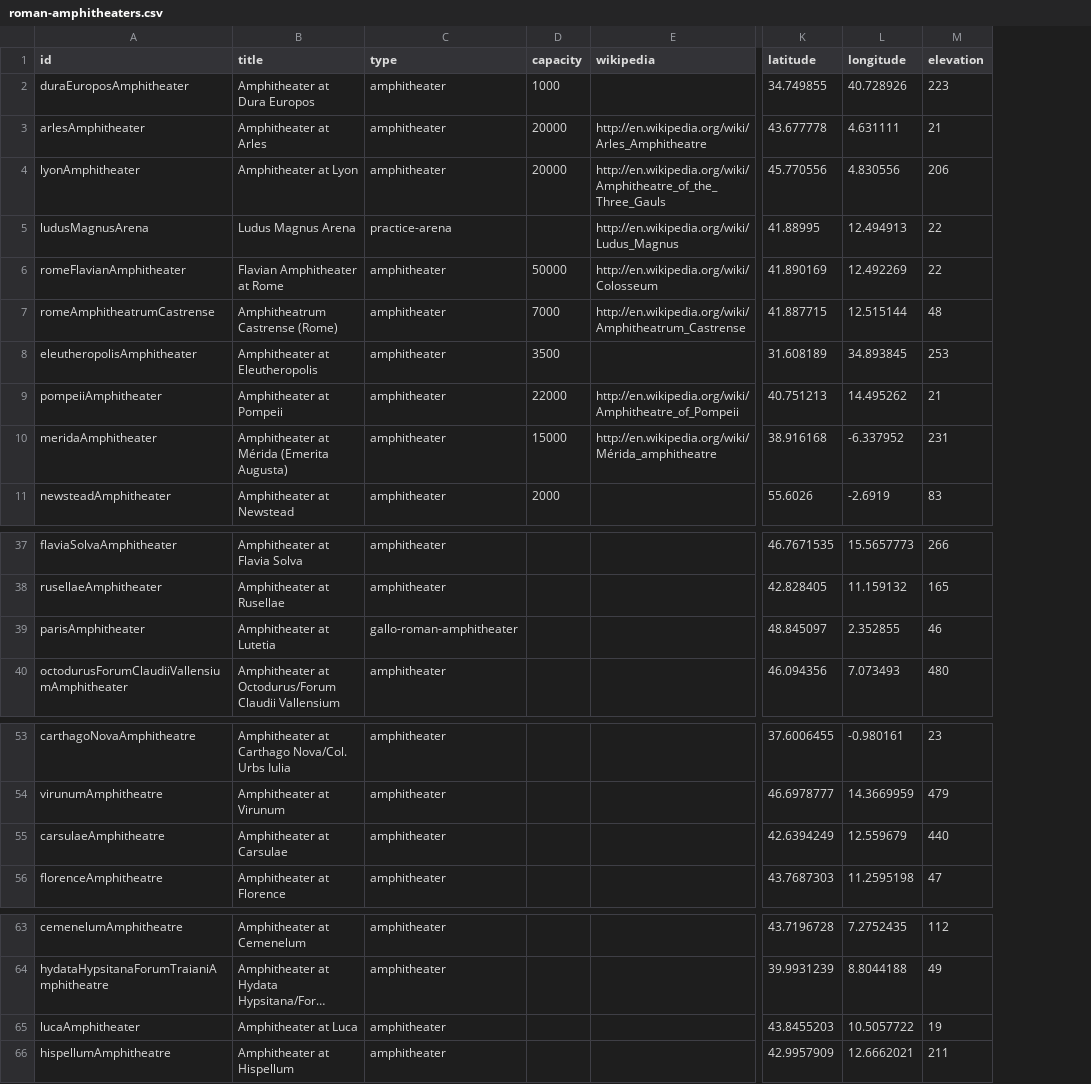
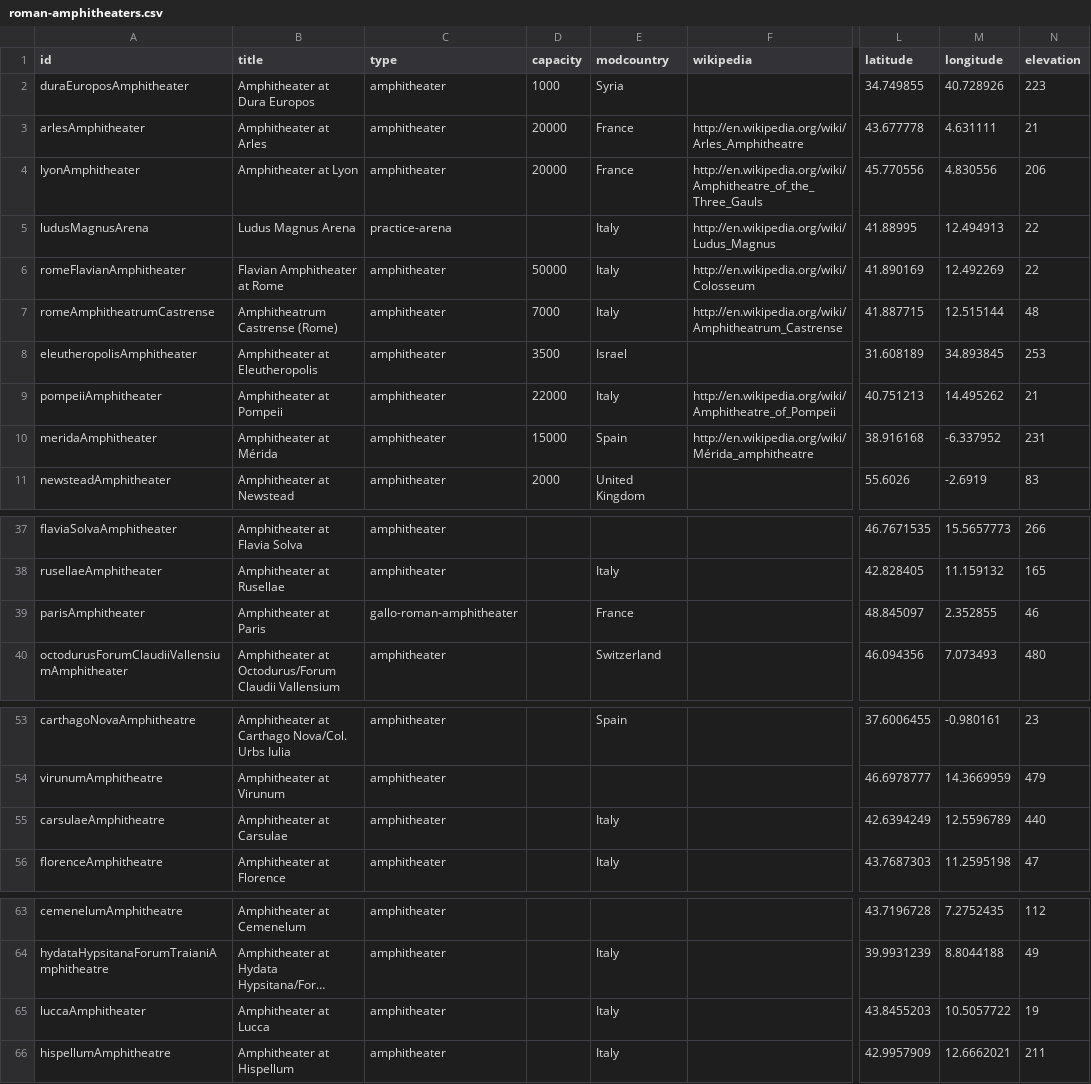
Before and after one commit to sfsheath/roman-amphitheaters, a CSV file: roman-amphitheaters.csv, drawn as a sheet; only a part is shown, gaps mark what is left out; long unchanged cells end in …; addresses are those after the commit; the diff names each change by its address in the sheet, - before the commit and + after, or states it on an @@ line.

```diff
--- a/roman-amphitheaters.csv
+++ b/roman-amphitheaters.csv
+column E (modcountry), rows 2-11: Syria | France | France | Italy | Italy | Italy | Israel | Italy | Spain | United Kingdom; rows 38-40: Italy | France | Switzerland; rows 53-56: Spain |  | Italy | Italy; rows 64-66: all Italy
-B10 (title): Amphitheater at Mérida (Emerita Augusta)
+B10 (title): Amphitheater at Mérida
-B39 (title): Amphitheater at Lutetia
+B39 (title): Amphitheater at Paris
-M55 (longitude): 12.559679
+M55 (longitude): 12.5596789
-A65 (id): lucaAmphitheater
+A65 (id): luccaAmphitheater
-B65 (title): Amphitheater at Luca
+B65 (title): Amphitheater at Lucca
```
Also changed, not shown: 1 other file.
